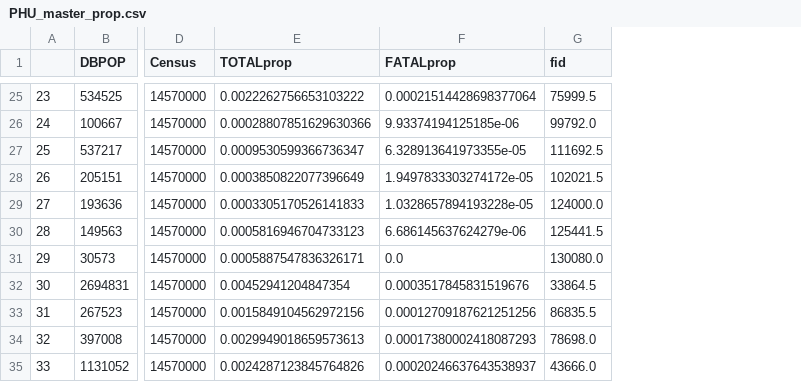
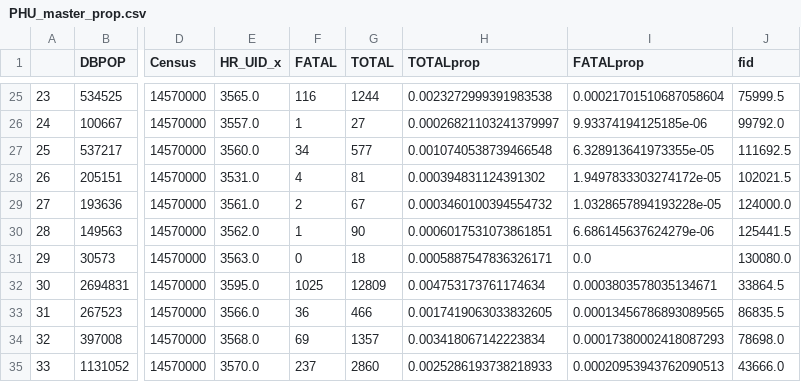
Before and after one commit to CSBP-CPSE/MDS-Capstone-2020, a CSV file: PHU_analysis/data/clean/PHU_master_prop.csv, drawn as a sheet; only a part is shown, gaps mark what is left out; addresses are those after the commit; the diff covers the shown part only; the diff names each change by its address in the sheet, - before the commit and + after, or states it on an @@ line.

```diff
--- a/PHU_analysis/data/clean/PHU_master_prop.csv
+++ b/PHU_analysis/data/clean/PHU_master_prop.csv
+column E (HR_UID_x), rows 25-35: 3565.0 | 3557.0 | 3560.0 | 3531.0 | 3561.0 | 3562.0 | 3563.0 | 3595.0 | 3566.0 | 3568.0 | 3570.0
+column F (FATAL), rows 25-35: 116 | 1 | 34 | 4 | 2 | 1 | 0 | 1025 | 36 | 69 | 237
+column G (TOTAL), rows 25-35: 1244 | 27 | 577 | 81 | 67 | 90 | 18 | 12809 | 466 | 1357 | 2860
-H25 (TOTALprop): 0.0022262756653103222
+H25 (TOTALprop): 0.0023272999391983538
-I25 (FATALprop): 0.00021514428698377064
+I25 (FATALprop): 0.00021701510687058604
-H26 (TOTALprop): 0.00028807851629630366
+H26 (TOTALprop): 0.00026821103241379997
-H27 (TOTALprop): 0.0009530599366736347
+H27 (TOTALprop): 0.0010740538739466548
-H28 (TOTALprop): 0.0003850822077396649
+H28 (TOTALprop): 0.000394831124391302
-H29 (TOTALprop): 0.0003305170526141833
+H29 (TOTALprop): 0.0003460100394554732
-H30 (TOTALprop): 0.0005816946704733123
+H30 (TOTALprop): 0.0006017531073861851
-H32 (TOTALprop): 0.00452941204847354
+H32 (TOTALprop): 0.004753173761174634
-I32 (FATALprop): 0.0003517845831519676
+I32 (FATALprop): 0.0003803578035134671
-H33 (TOTALprop): 0.0015849104562972156
+H33 (TOTALprop): 0.0017419063033832605
-I33 (FATALprop): 0.00012709187621251256
+I33 (FATALprop): 0.00013456786893089565
-H34 (TOTALprop): 0.0029949018659573613
+H34 (TOTALprop): 0.003418067142223834
-H35 (TOTALprop): 0.0024287123845764826
+H35 (TOTALprop): 0.0025286193738218933
-I35 (FATALprop): 0.00020246637643538937
+I35 (FATALprop): 0.00020953943762090513
```
Also changed, not shown: 29 edited cells elsewhere in this file, PHU_analysis/data/clean/covid_wrangled.csv, docs/kt/data/phu_statistics.csv, 4 other files.
